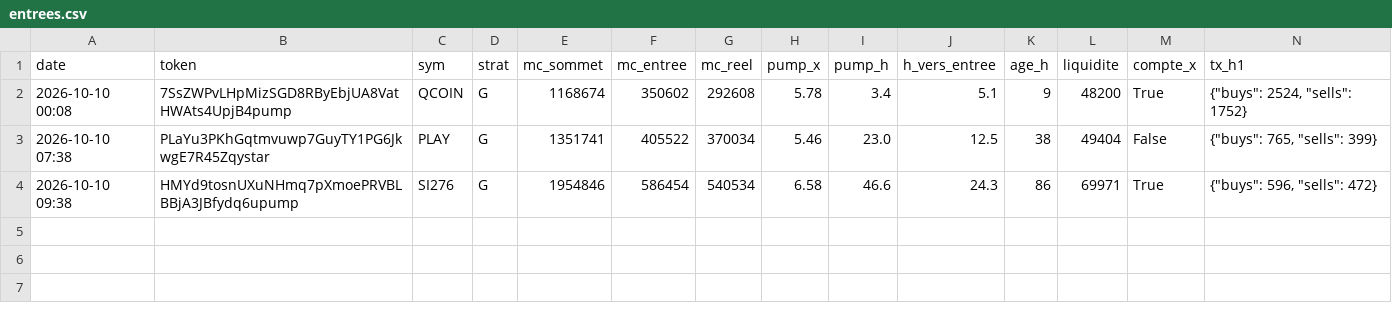
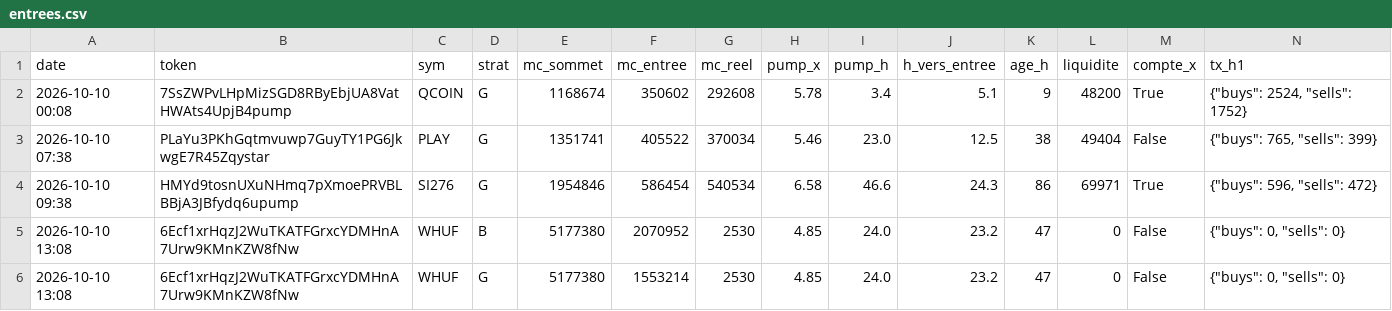
Before and after one commit to loyt1/memecoin-scanner, a CSV file: data/entrees.csv, drawn as a sheet; only a part is shown; rows hold the shown columns only; the diff names each change by its address in the sheet, - before the commit and + after, or states it on an @@ line.

```diff
--- a/data/entrees.csv
+++ b/data/entrees.csv
+row 5: 2026-10-10 13:08 | 6Ecf1xrHqzJ2WuTKATFGrxcYDMHnA7Urw9KMnKZW8fNw | WHUF | B | 5177380 | 2070952 | 2530 | 4.85 | 24.0 | 23.2 | 47 | 0 | False | {"buys": 0, "sells": 0}
+row 6: 2026-10-10 13:08 | 6Ecf1xrHqzJ2WuTKATFGrxcYDMHnA7Urw9KMnKZW8fNw | WHUF | G | 5177380 | 1553214 | 2530 | 4.85 | 24.0 | 23.2 | 47 | 0 | False | {"buys": 0, "sells": 0}
```
Also changed, not shown: data/contexte.csv, 7 other files.
